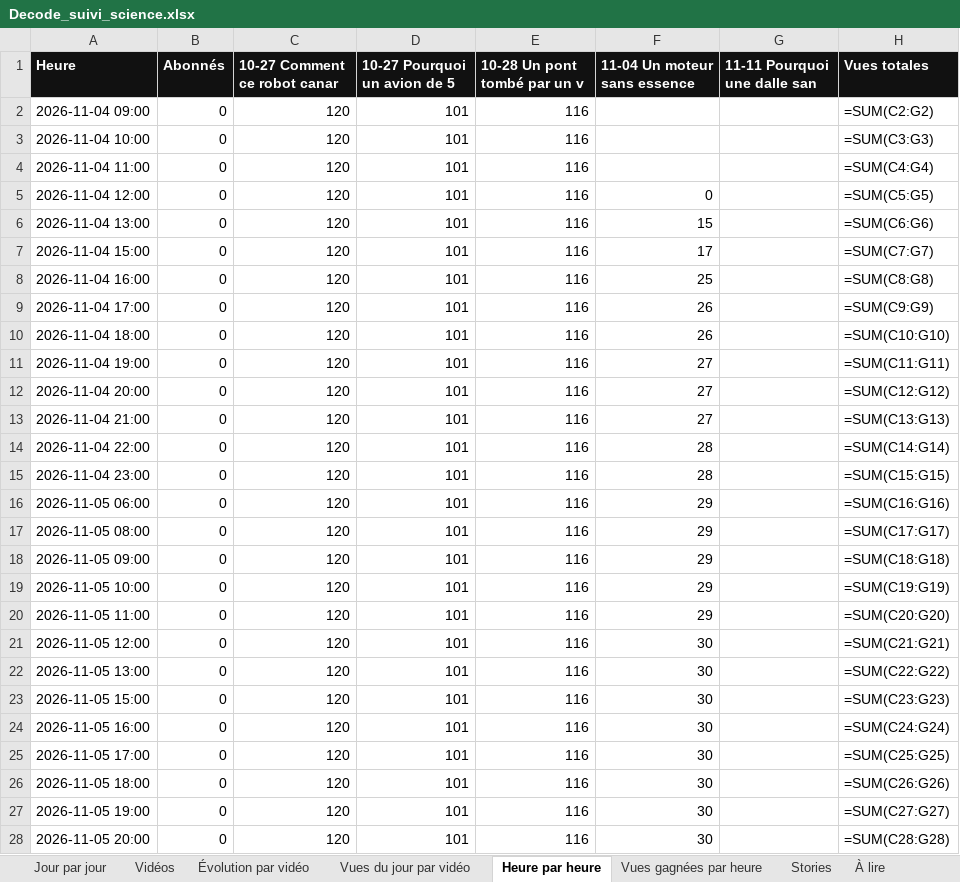
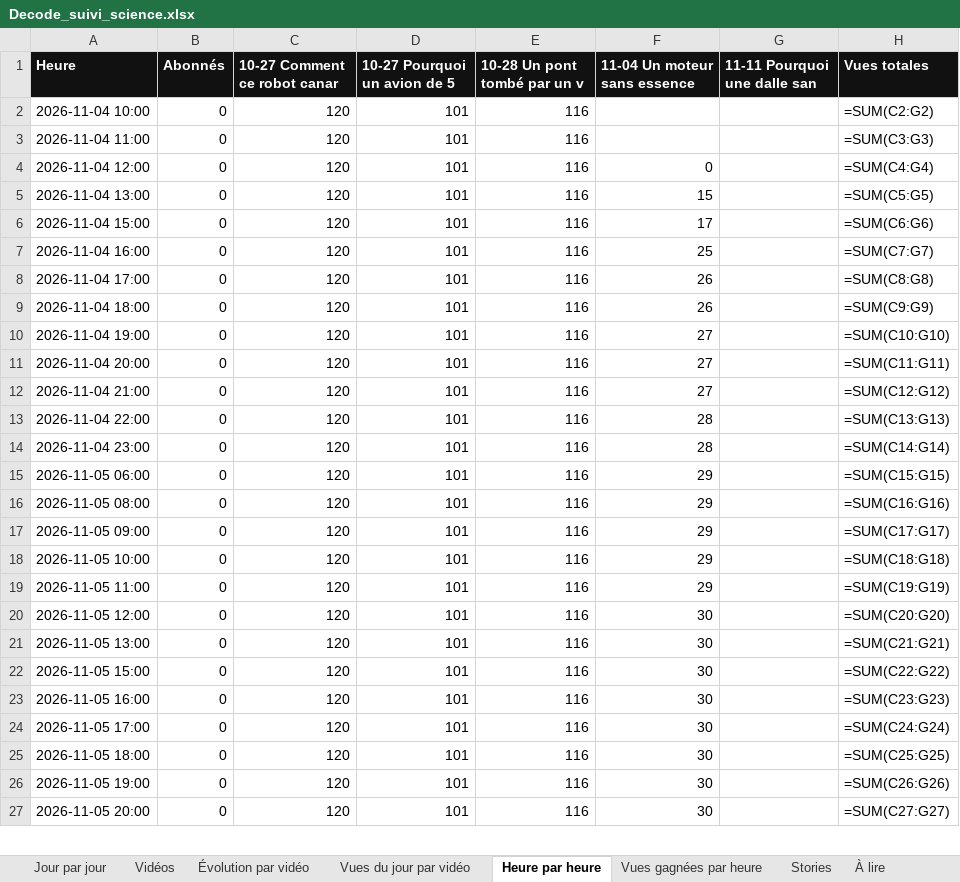
Before and after one commit to StudioDecodeDiffusion/reels-factory, an Excel workbook: suivi/Decode_suivi_science.xlsx, sheet Heure par heure, drawn as a sheet; only a part is shown; values as stored, in another font and other column widths than the file's, no borders; formulas without a stored value are shown as written; charts and pictures not drawn; removed rows and columns are numbered as before the commit, all else as after; the diff covers the shown part only; the diff names each change by its address in the sheet, - before the commit and + after, or states it on an @@ line.

```diff
--- a/suivi/Decode_suivi_science.xlsx (sheet Heure par heure)
+++ b/suivi/Decode_suivi_science.xlsx (sheet Heure par heure)
-row 2: 2026-11-04 09:00 | 0 | 120 | 101 | 116 |  |  | =SUM(C2:G2)
-H2 (Vues totales): =SUM(C3:G3)
+H2 (Vues totales): =SUM(C2:G2)
-H3 (Vues totales): =SUM(C4:G4)
+H3 (Vues totales): =SUM(C3:G3)
-H4 (Vues totales): =SUM(C5:G5)
+H4 (Vues totales): =SUM(C4:G4)
-H5 (Vues totales): =SUM(C6:G6)
+H5 (Vues totales): =SUM(C5:G5)
-H6 (Vues totales): =SUM(C7:G7)
+H6 (Vues totales): =SUM(C6:G6)
-H7 (Vues totales): =SUM(C8:G8)
+H7 (Vues totales): =SUM(C7:G7)
-H8 (Vues totales): =SUM(C9:G9)
+H8 (Vues totales): =SUM(C8:G8)
-H9 (Vues totales): =SUM(C10:G10)
+H9 (Vues totales): =SUM(C9:G9)
-H10 (Vues totales): =SUM(C11:G11)
+H10 (Vues totales): =SUM(C10:G10)
-H11 (Vues totales): =SUM(C12:G12)
+H11 (Vues totales): =SUM(C11:G11)
-H12 (Vues totales): =SUM(C13:G13)
+H12 (Vues totales): =SUM(C12:G12)
-H13 (Vues totales): =SUM(C14:G14)
+H13 (Vues totales): =SUM(C13:G13)
-H14 (Vues totales): =SUM(C15:G15)
+H14 (Vues totales): =SUM(C14:G14)
-H15 (Vues totales): =SUM(C16:G16)
+H15 (Vues totales): =SUM(C15:G15)
-H16 (Vues totales): =SUM(C17:G17)
+H16 (Vues totales): =SUM(C16:G16)
-H17 (Vues totales): =SUM(C18:G18)
+H17 (Vues totales): =SUM(C17:G17)
-H18 (Vues totales): =SUM(C19:G19)
+H18 (Vues totales): =SUM(C18:G18)
-H19 (Vues totales): =SUM(C20:G20)
+H19 (Vues totales): =SUM(C19:G19)
-H20 (Vues totales): =SUM(C21:G21)
+H20 (Vues totales): =SUM(C20:G20)
-H21 (Vues totales): =SUM(C22:G22)
+H21 (Vues totales): =SUM(C21:G21)
-H22 (Vues totales): =SUM(C23:G23)
+H22 (Vues totales): =SUM(C22:G22)
-H23 (Vues totales): =SUM(C24:G24)
+H23 (Vues totales): =SUM(C23:G23)
-H24 (Vues totales): =SUM(C25:G25)
+H24 (Vues totales): =SUM(C24:G24)
-H25 (Vues totales): =SUM(C26:G26)
+H25 (Vues totales): =SUM(C25:G25)
-H26 (Vues totales): =SUM(C27:G27)
+H26 (Vues totales): =SUM(C26:G26)
-H27 (Vues totales): =SUM(C28:G28)
+H27 (Vues totales): =SUM(C27:G27)
```
Also changed, not shown: 1 added row and 141 edited cells elsewhere in this sheet, suivi/Decode_suivi_actu.xlsx, suivi/Decode_suivi_eco.xlsx, 7 other files.
